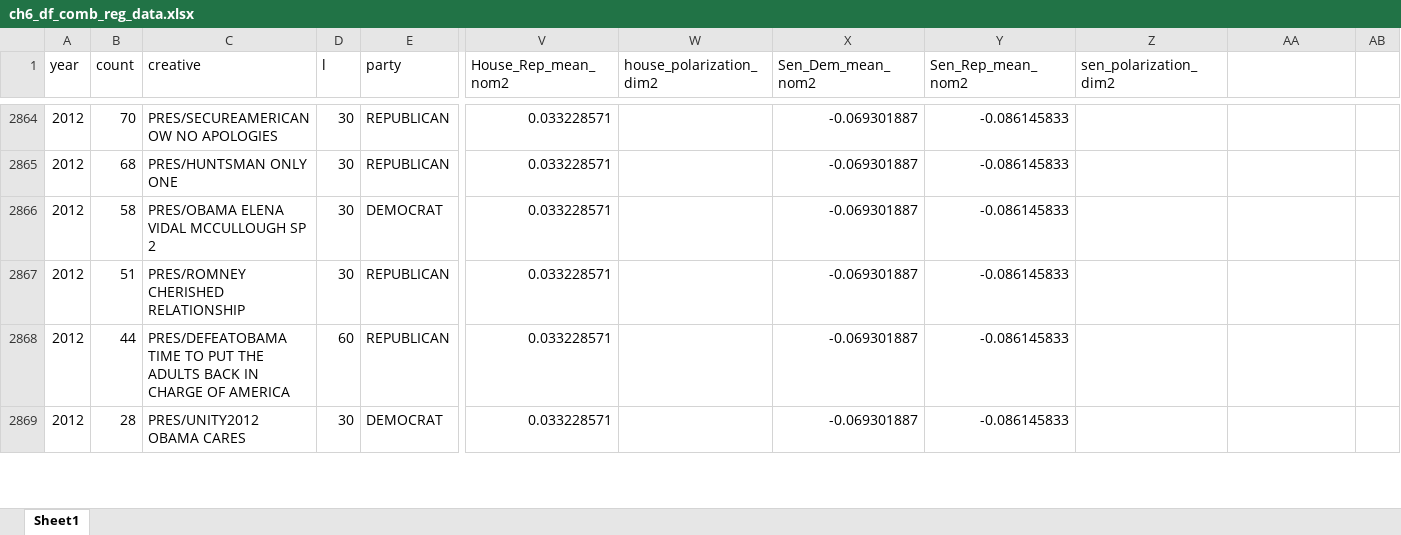
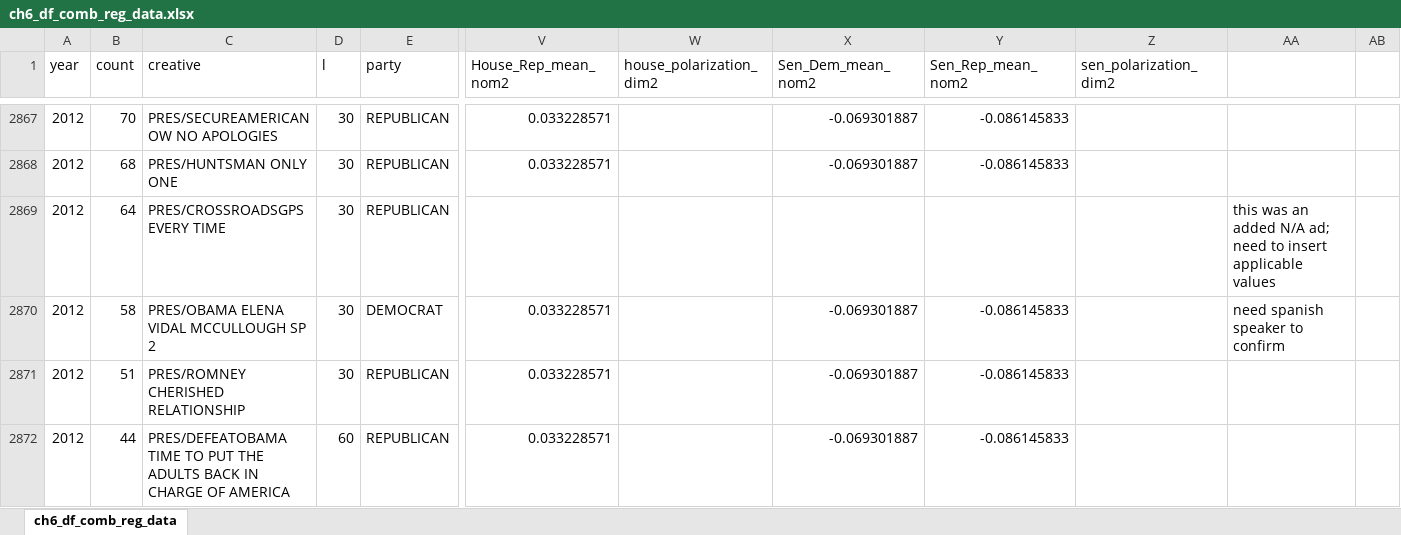
Before and after one commit to judgelord/Dissertation-1, an Excel workbook: data/ch6_df_comb_reg_data.xlsx, sheet ch6_df_comb_reg_data, drawn as a sheet; only a part is shown, gaps mark what is left out; the shorter side is filled out with more unchanged rows; values as stored, in another font and other column widths than the file's, no cell formats; addresses are those after the commit; rows hold the shown columns only; the diff covers the shown part only; the diff names each change by its address in the sheet, - before the commit and + after, or states it on an @@ line.

```diff
--- a/data/ch6_df_comb_reg_data.xlsx (sheet ch6_df_comb_reg_data)
+++ b/data/ch6_df_comb_reg_data.xlsx (sheet ch6_df_comb_reg_data)
-sheet tab: Sheet1
+sheet tab: ch6_df_comb_reg_data
+row 2869: 2012 | 64 | PRES/CROSSROADSGPS EVERY TIME | 30 | REPUBLICAN |  |  |  |  |  | this was an added N/A ad; need to insert applicable values
-AA2870: (empty)
+AA2870: need spanish speaker to confirm
```
Also changed, not shown: 12 added rows, 3 removed rows and 39 edited cells elsewhere in this sheet, cell formats, formulas that keep their value, data/df_comb_init_cads_edits.xlsx, 7 other files.
